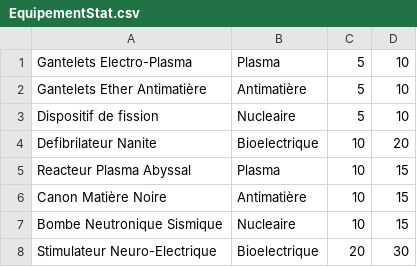
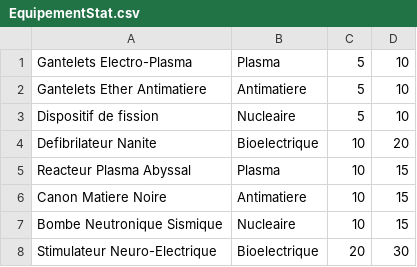
Before and after one commit to JoshuaLetessier/BigSwordRPG, a CSV file: BigSwordRPG-C#/Game/Stat/EquipementStat.csv, drawn as a sheet.

```diff
--- a/BigSwordRPG-C#/Game/Stat/EquipementStat.csv
+++ b/BigSwordRPG-C#/Game/Stat/EquipementStat.csv
@@ -1,3 +1,3 @@
 Gantelets Electro-Plasma,Plasma,5,10
-Gantelets Ether Antimatière,Antimatière,5,10
+Gantelets Ether Antimatiere,Antimatiere,5,10
 Dispositif de fission,Nucleaire,5,10
@@ -5,3 +5,3 @@ Defibrilateur Nanite,Bioelectrique,10,20
 Reacteur Plasma Abyssal,Plasma,10,15
-Canon Matière Noire,Antimatière,10,15
+Canon Matiere Noire,Antimatiere,10,15
 Bombe Neutronique Sismique,Nucleaire,10,15
```
Also changed, not shown: BigSwordRPG-C#/Game/Stat/AbilitiesStat.csv, BigSwordRPG-C#/Game/Stat/EnnemiesStat.csv, 32 other files.
